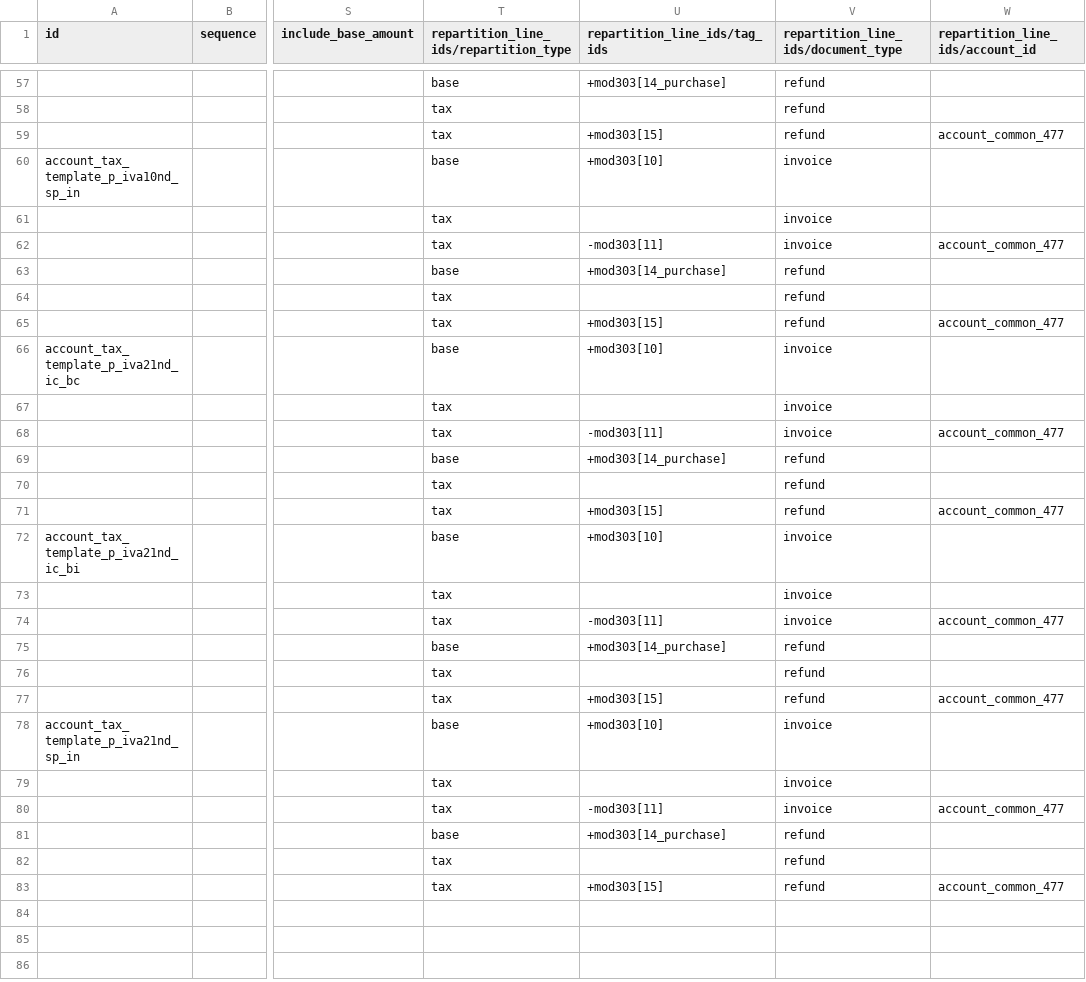
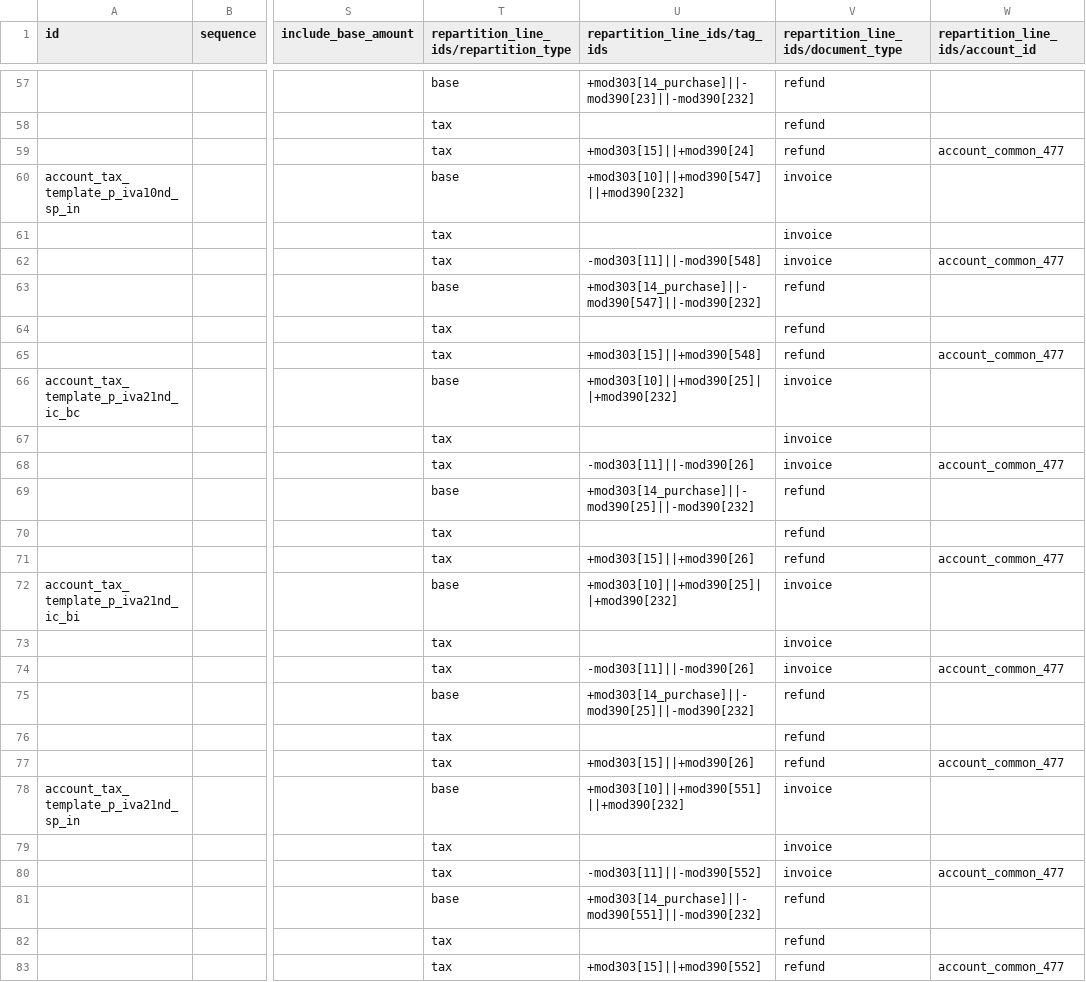
Before and after one commit to nuobit/odoo-addons, a CSV file: l10n_es_extension/data/template/account.tax-es_common_mainland.csv, drawn as a sheet; only a part is shown, gaps mark what is left out; the diff covers the shown part only; the diff names each change by its address in the sheet, - before the commit and + after, or states it on an @@ line.

Commit message:
[IMP] l10n_es_extension: complete the AEAT 390 tagging of the ND family
Mirror the base-18 analogues on the family templates: +/-mod390[232] on
the base lines of the 6 domestic ND taxes; the per-rate accrued 390
boxes (21/22, 23/24, 25/26 for intra-community goods and investment
goods, 545-552 for intra-community services) plus +/-mod390[232] on the
9 intra-community/ISP ND taxes, keeping every deductible box out: the
quotas are non-deductible by nature. Casilla 232 covers any
non-deductible supported or self-assessed quota regardless of the
operation's origin (AEAT form 390 instructions, arts. 95/96 LIVA), so
the intra-community members feed it exactly like the domestic ones.

s_iva0_sdd: exemption reason E6 -> E1. Art.-20 limited exemptions are
the without-deduction-right family by definition (arts. 21-25 all carry
deduction right); E6 was a blind mirror of the broader official s_iva0.

Add name-only override rows for the 3 official ND taxes (4%/10%/21% ->
"... ND S", plus the disambiguated long descriptions) so fresh-18
dropdowns tell them apart from the goods/investment variants this module
adds, as 14.0/16.0 already do. The chart loader merges template data
field per field, so the overrides touch nothing else. Existing companies
are untouched: the init hook skips existing taxes.

```diff
--- a/l10n_es_extension/data/template/account.tax-es_common_mainland.csv
+++ b/l10n_es_extension/data/template/account.tax-es_common_mainland.csv
-U57 (repartition_line_ids/tag_ids): +mod303[14_purchase]
+U57 (repartition_line_ids/tag_ids): +mod303[14_purchase]||-mod390[23]||-mod390[232]
-U59 (repartition_line_ids/tag_ids): +mod303[15]
+U59 (repartition_line_ids/tag_ids): +mod303[15]||+mod390[24]
-U60 (repartition_line_ids/tag_ids): +mod303[10]
+U60 (repartition_line_ids/tag_ids): +mod303[10]||+mod390[547]||+mod390[232]
-U62 (repartition_line_ids/tag_ids): -mod303[11]
+U62 (repartition_line_ids/tag_ids): -mod303[11]||-mod390[548]
-U63 (repartition_line_ids/tag_ids): +mod303[14_purchase]
+U63 (repartition_line_ids/tag_ids): +mod303[14_purchase]||-mod390[547]||-mod390[232]
-U65 (repartition_line_ids/tag_ids): +mod303[15]
+U65 (repartition_line_ids/tag_ids): +mod303[15]||+mod390[548]
-U66 (repartition_line_ids/tag_ids): +mod303[10]
+U66 (repartition_line_ids/tag_ids): +mod303[10]||+mod390[25]||+mod390[232]
-U68 (repartition_line_ids/tag_ids): -mod303[11]
+U68 (repartition_line_ids/tag_ids): -mod303[11]||-mod390[26]
-U69 (repartition_line_ids/tag_ids): +mod303[14_purchase]
+U69 (repartition_line_ids/tag_ids): +mod303[14_purchase]||-mod390[25]||-mod390[232]
-U71 (repartition_line_ids/tag_ids): +mod303[15]
+U71 (repartition_line_ids/tag_ids): +mod303[15]||+mod390[26]
-U72 (repartition_line_ids/tag_ids): +mod303[10]
+U72 (repartition_line_ids/tag_ids): +mod303[10]||+mod390[25]||+mod390[232]
-U74 (repartition_line_ids/tag_ids): -mod303[11]
+U74 (repartition_line_ids/tag_ids): -mod303[11]||-mod390[26]
-U75 (repartition_line_ids/tag_ids): +mod303[14_purchase]
+U75 (repartition_line_ids/tag_ids): +mod303[14_purchase]||-mod390[25]||-mod390[232]
-U77 (repartition_line_ids/tag_ids): +mod303[15]
+U77 (repartition_line_ids/tag_ids): +mod303[15]||+mod390[26]
-U78 (repartition_line_ids/tag_ids): +mod303[10]
+U78 (repartition_line_ids/tag_ids): +mod303[10]||+mod390[551]||+mod390[232]
-U80 (repartition_line_ids/tag_ids): -mod303[11]
+U80 (repartition_line_ids/tag_ids): -mod303[11]||-mod390[552]
-U81 (repartition_line_ids/tag_ids): +mod303[14_purchase]
+U81 (repartition_line_ids/tag_ids): +mod303[14_purchase]||-mod390[551]||-mod390[232]
-U83 (repartition_line_ids/tag_ids): +mod303[15]
+U83 (repartition_line_ids/tag_ids): +mod303[15]||+mod390[552]
```
Also changed, not shown: 3 added rows and 31 edited cells elsewhere in this file.
